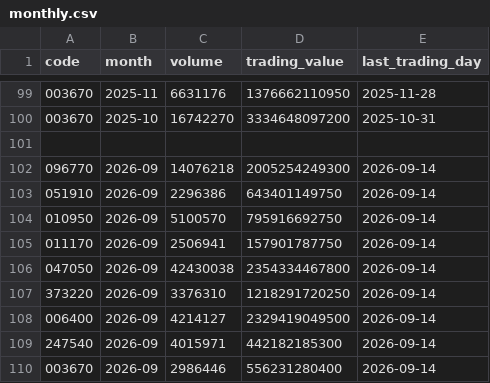
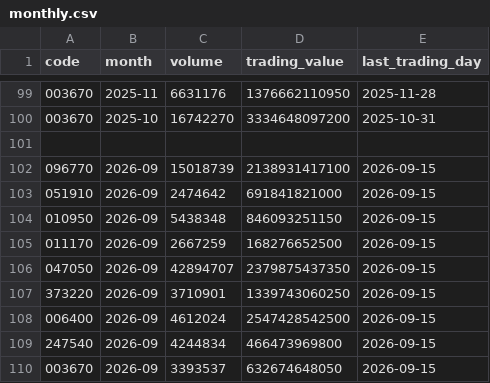
Before and after one commit to Jayk-resonance/sk-innovation-stock-kpi, a CSV file: data/reference/monthly.csv, drawn as a sheet; only a part is shown, gaps mark what is left out.

```diff
--- a/data/reference/monthly.csv
+++ b/data/reference/monthly.csv
@@ -101,10 +101,10 @@ code,month,volume,trading_value,last_trading_day
 
-096770,2026-09,14076218,2005254249300,2026-09-14
-051910,2026-09,2296386,643401149750,2026-09-14
-010950,2026-09,5100570,795916692750,2026-09-14
-011170,2026-09,2506941,157901787750,2026-09-14
-047050,2026-09,42430038,2354334467800,2026-09-14
-373220,2026-09,3376310,1218291720250,2026-09-14
-006400,2026-09,4214127,2329419049500,2026-09-14
-247540,2026-09,4015971,442182185300,2026-09-14
-003670,2026-09,2986446,556231280400,2026-09-14
+096770,2026-09,15018739,2138931417100,2026-09-15
+051910,2026-09,2474642,691841821000,2026-09-15
+010950,2026-09,5438348,846093251150,2026-09-15
+011170,2026-09,2667259,168276652500,2026-09-15
+047050,2026-09,42894707,2379875437350,2026-09-15
+373220,2026-09,3710901,1339743060250,2026-09-15
+006400,2026-09,4612024,2547428542500,2026-09-15
+247540,2026-09,4244834,466473969800,2026-09-15
+003670,2026-09,3393537,632674648050,2026-09-15
```
Also changed, not shown: data/normalized/prices.csv, 5 other files.
